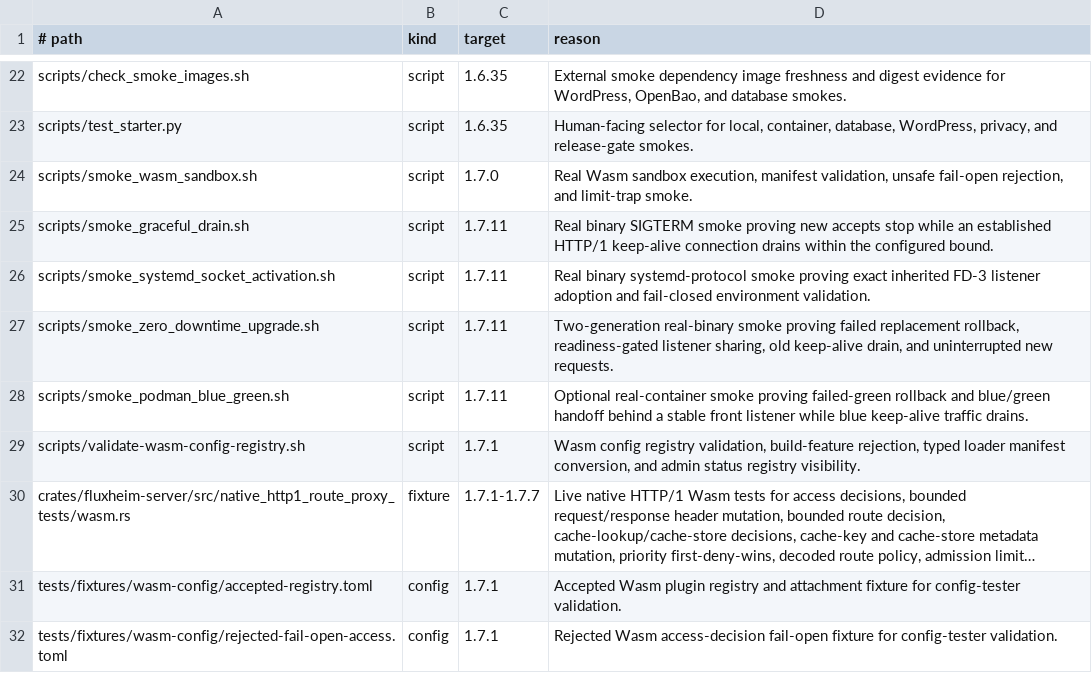
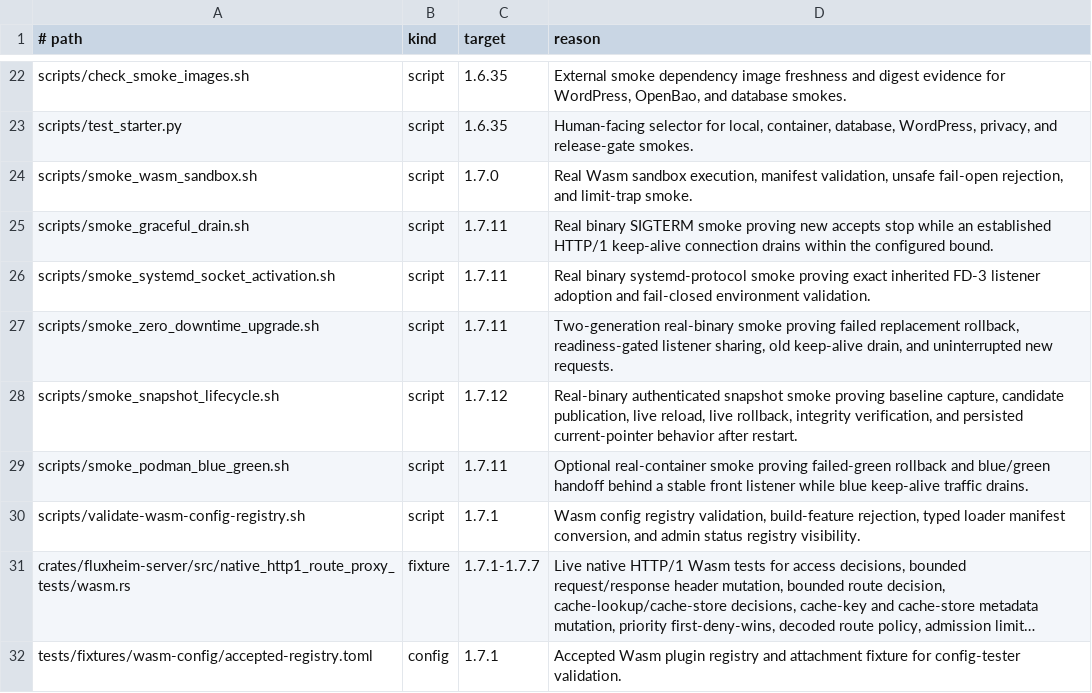
Before and after one commit to valkyoth/fluxheim, a TSV file: docs/runtime-parity-fixtures.tsv, drawn as a sheet; only a part is shown, gaps mark what is left out; the shorter side is filled out with more unchanged rows; long unchanged cells end in …; the diff names each change by its address in the sheet, - before the commit and + after, or states it on an @@ line.

Commit message:
Prove live snapshot reload and rollback

```diff
--- a/docs/runtime-parity-fixtures.tsv
+++ b/docs/runtime-parity-fixtures.tsv
+row 28: scripts/smoke_snapshot_lifecycle.sh | script | 1.7.12 | Real-binary authenticated snapshot smoke proving baseline capture, candidate publication, live reload, live rollback, integrity verification, and persisted current-pointer behavior after restart.
```
Also changed, not shown: 23 other files.
